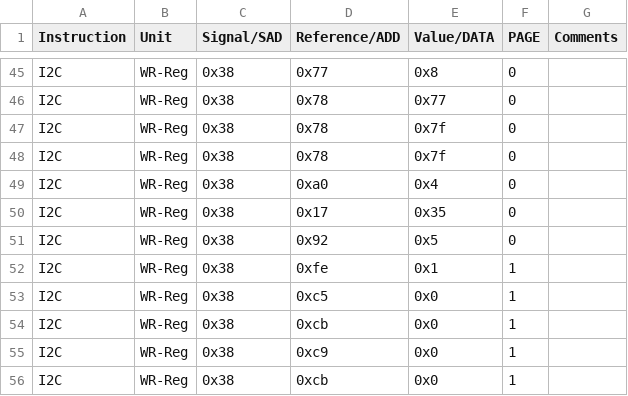
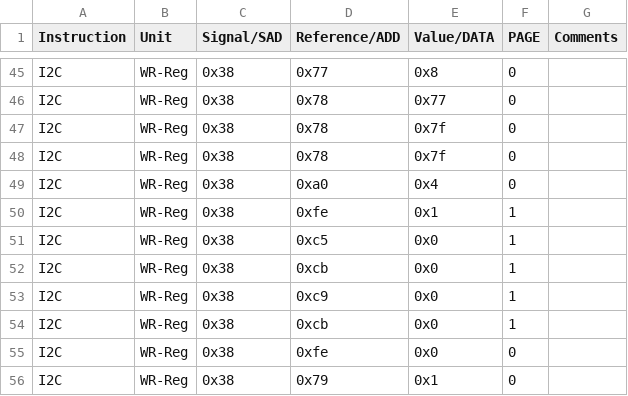
Before and after one commit to HarishKumarSedu/Aerodyne, a CSV file: Trimming/ate/Offset_cal_cld_5lvl_vcm_comp_on.csv, drawn as a sheet; only a part is shown, gaps mark what is left out; the shorter side is filled out with more unchanged rows.

```diff
--- a/Trimming/ate/Offset_cal_cld_5lvl_vcm_comp_on.csv
+++ b/Trimming/ate/Offset_cal_cld_5lvl_vcm_comp_on.csv
@@ -49,4 +49,2 @@ I2C,WR-Reg,0x38,0x78,0x7f,0,
 I2C,WR-Reg,0x38,0xa0,0x4,0,
-I2C,WR-Reg,0x38,0x17,0x35,0,
-I2C,WR-Reg,0x38,0x92,0x5,0,
 I2C,WR-Reg,0x38,0xfe,0x1,1,
```
Also changed, not shown: 3 other files.
